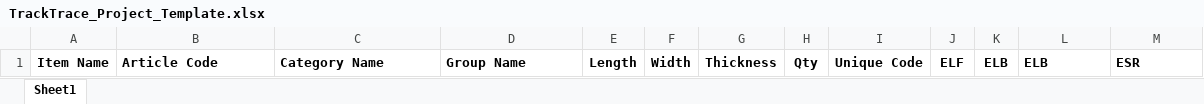
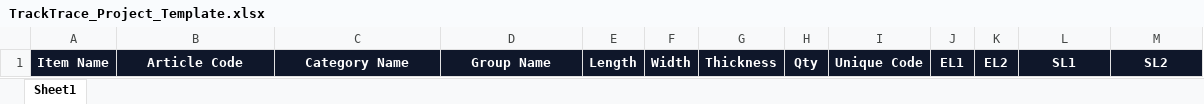
Before and after one commit to Kaifansari98/VLOQ-CRM-FRONTEND, an Excel workbook: public/TrackTrace_Project_Template.xlsx, sheet Sheet1, drawn as a sheet; values as stored, in another font and other column widths than the file's, no borders; table styles not drawn; the diff names each change by its address in the sheet, - before the commit and + after, or states it on an @@ line.

```diff
--- a/public/TrackTrace_Project_Template.xlsx (sheet Sheet1)
+++ b/public/TrackTrace_Project_Template.xlsx (sheet Sheet1)
@@ A1:M1 fill: none → #0F172A, text colour: black → #FFFFFF @@
-B1:D1 alignment: left
+B1:D1 alignment: center
-J1: ELF
+J1: EL1
-K1: ELB
+K1: EL2
-L1: ELB
+L1: SL1
-L1:M1 alignment: left
+L1:M1 alignment: center
-M1: ESR
+M1: SL2
```
Also changed, not shown: public/track-trace-template.xlsx, 1 other file.
